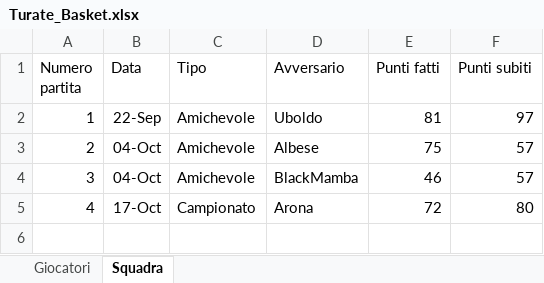
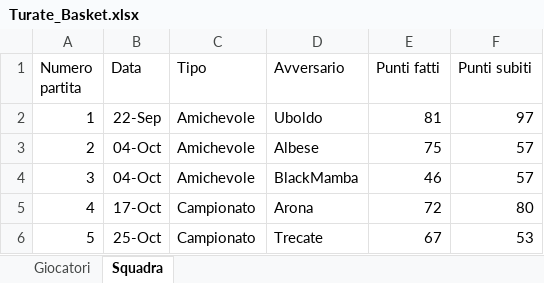
Before and after one commit to matteovezzoli/turate-basket-dashboard, an Excel workbook: Turate/Turate_Basket.xlsx, sheet Squadra, drawn as a sheet; values as stored, in another font and other column widths than the file's, no borders; the diff names each change by its address in the sheet, - before the commit and + after, or states it on an @@ line.

Commit message:
Seconda di campionato vs Trecate (67-53)

```diff
--- a/Turate/Turate_Basket.xlsx (sheet Squadra)
+++ b/Turate/Turate_Basket.xlsx (sheet Squadra)
+row 6: 5 | 25-Oct | Campionato | Trecate | 67 | 53
```
Also changed, not shown: sheet Giocatori.
